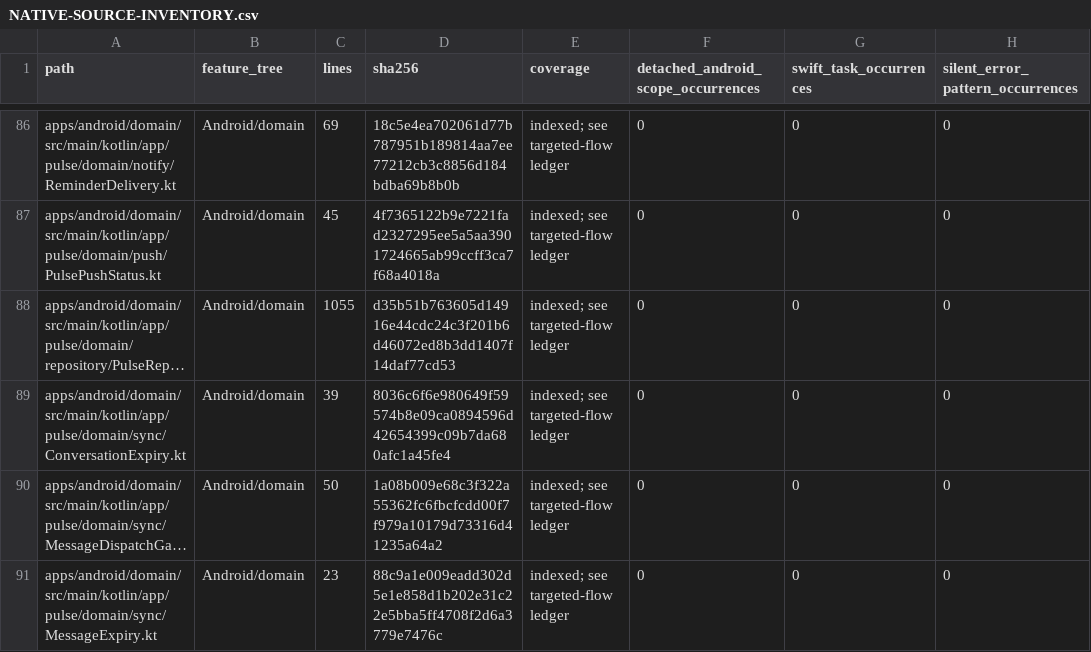
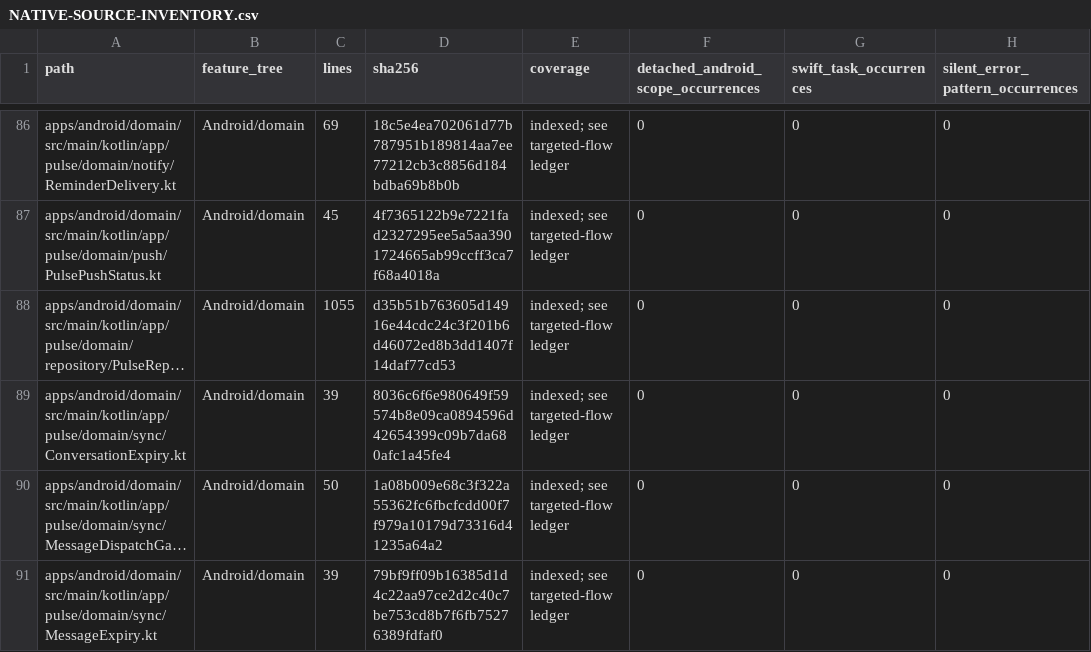
Before and after one commit to GrapseeAgency/the-mystrious-chat-app, a CSV file: docs/NATIVE-SOURCE-INVENTORY.csv, drawn as a sheet; only a part is shown, gaps mark what is left out; long unchanged cells end in …; the diff covers the shown part only; the diff names each change by its address in the sheet, - before the commit and + after, or states it on an @@ line.

```diff
--- a/docs/NATIVE-SOURCE-INVENTORY.csv
+++ b/docs/NATIVE-SOURCE-INVENTORY.csv
-C91 (lines): 23
+C91 (lines): 39
-D91 (sha256): 88c9a1e009eadd302d5e1e858d1b202e31c22e5bba5ff4708f2d6a3779e7476c
+D91 (sha256): 79bf9ff09b16385d1d4c22aa97ce2d2c40c7be753cd8b7f6fb75276389fdfaf0
```
Also changed, not shown: 1 added row and 35 edited cells elsewhere in this file, 22 other files.
